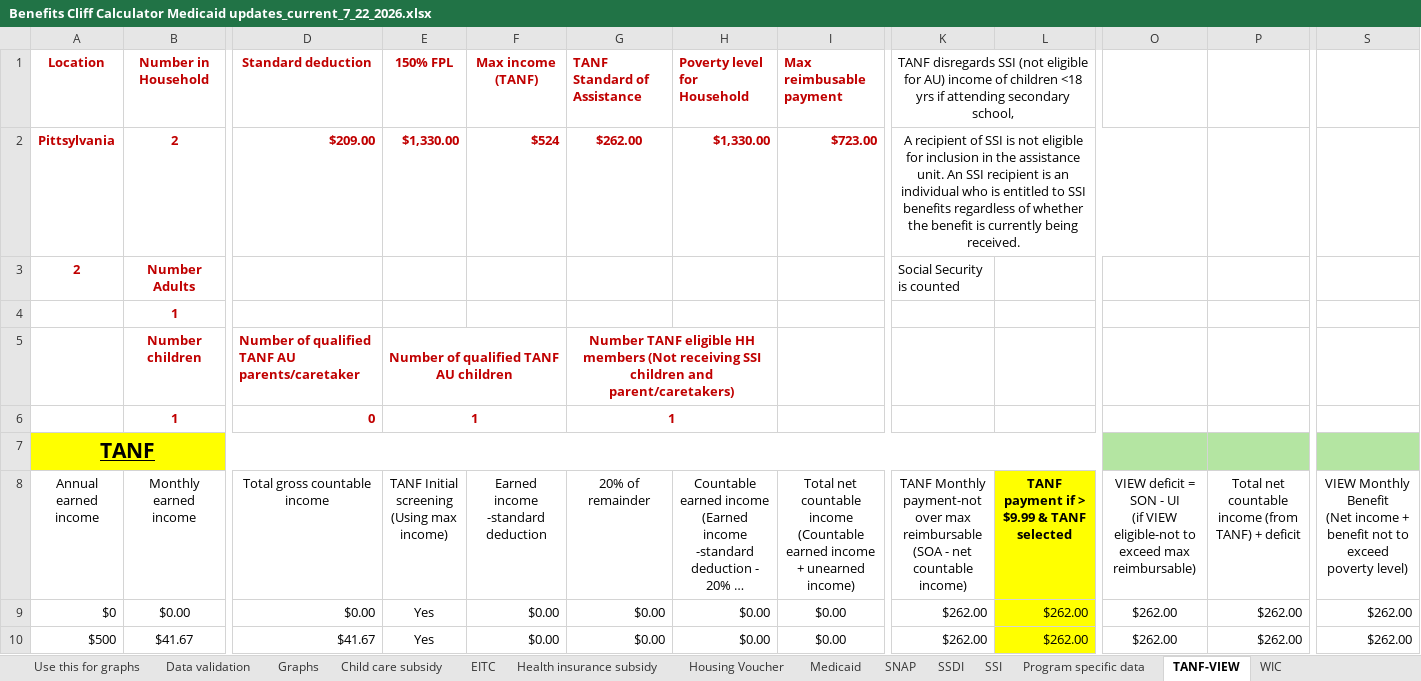
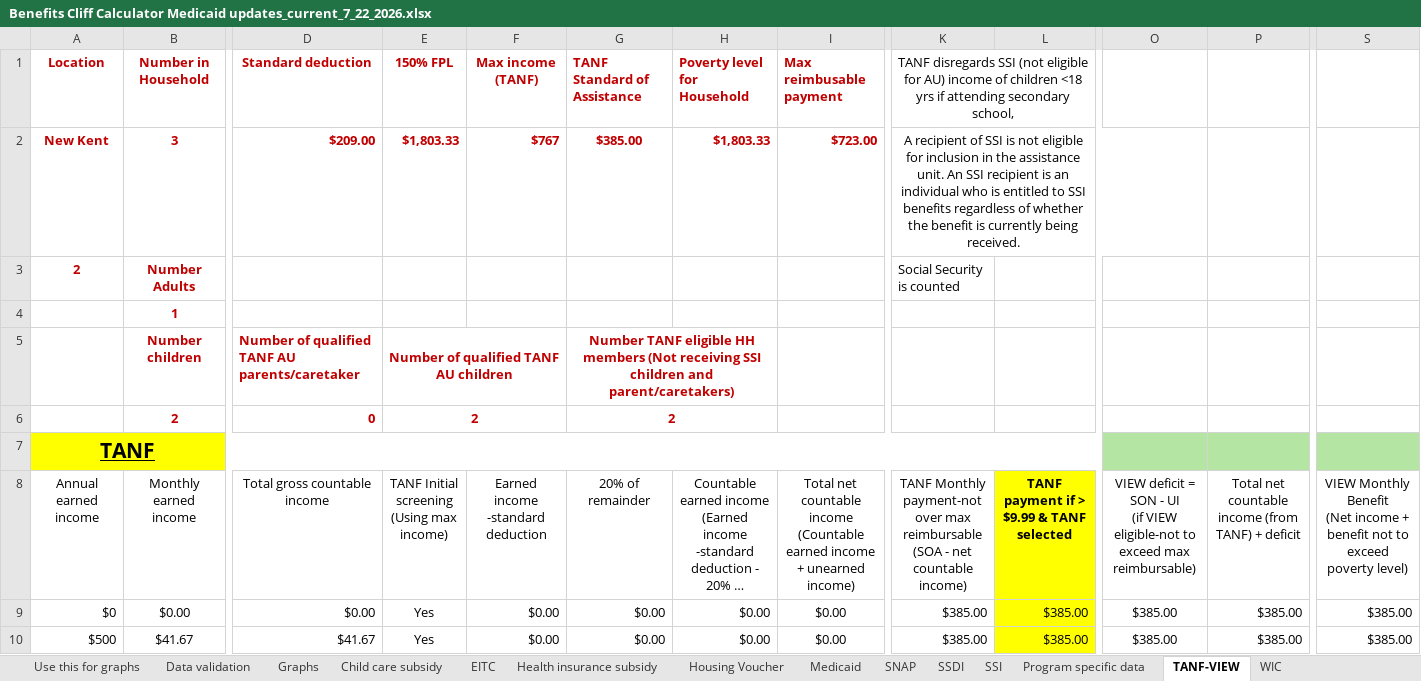
Before and after one commit to RaiiDeNx7/benefits-cliff-calculator, an Excel workbook: data/source/Benefits Cliff Calculator Medicaid updates_current_7_22_2026.xlsx, sheet TANF-VIEW, drawn as a sheet; only a part is shown, gaps mark what is left out; long unchanged cells end in …; values as stored, in another font and other column widths than the file's, no borders; removed rows and columns are numbered as before the commit, all else as after; rows hold the shown columns only; the diff covers the shown part only; the diff names each change by its address in the sheet, - before the commit and + after, or states it on an @@ line.

```diff
--- a/data/source/Benefits Cliff Calculator Medicaid updates_current_7_22_2026.xlsx (sheet TANF-VIEW)
+++ b/data/source/Benefits Cliff Calculator Medicaid updates_current_7_22_2026.xlsx (sheet TANF-VIEW)
-row 2: Pittsylvania | 2 | $209.00 | $1,330.00 | $524 | $262.00 | $1,330.00 | $723.00 | A recipient of SSI is not eligible for inclusion in the assistance unit. An SSI recipient is an individual who is entitled to SSI benefits regardless of whether the benefit is currently being received.
+row 2: New Kent | 3 | $209.00 | $1,803.33 | $767 | $385.00 | $1,803.33 | $723.00 | A recipient of SSI is not eligible for inclusion in the assistance unit. An SSI recipient is an individual who is entitled to SSI benefits regardless of whether the benefit is currently being received.
-row 6:  | 1 | 0 | 1 |  | 1
+row 6:  | 2 | 0 | 2 |  | 2
-K9:K10: $262.00
+K9:K10: $385.00
-L9:L10: $262.00
+L9:L10: $385.00
-O9:O10: $262.00
+O9:O10: $385.00
-P9:P10: $262.00
+P9:P10: $385.00
-S9:S10: $262.00
+S9:S10: $385.00
```
Also changed, not shown: 515 edited cells elsewhere in this sheet, sheet Housing Voucher, sheet SNAP, sheet Child care subsidy, sheet Health insurance subsidy, sheet Use this for graphs, sheet Medicaid, 5 more sheets, charts or pictures, 7 other files.
